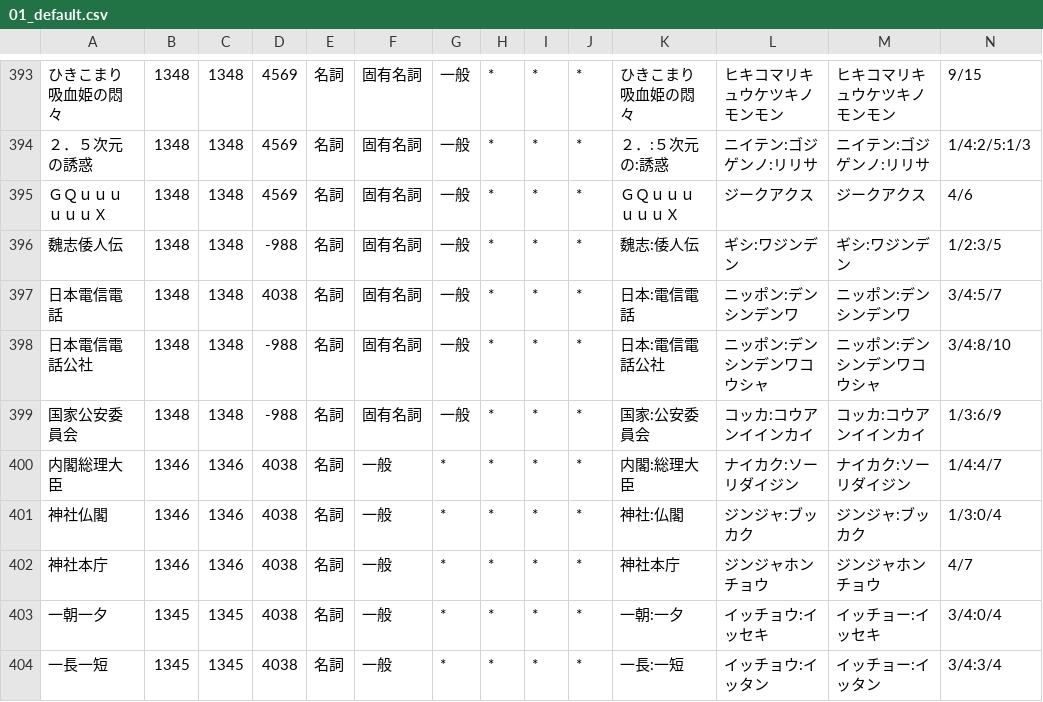
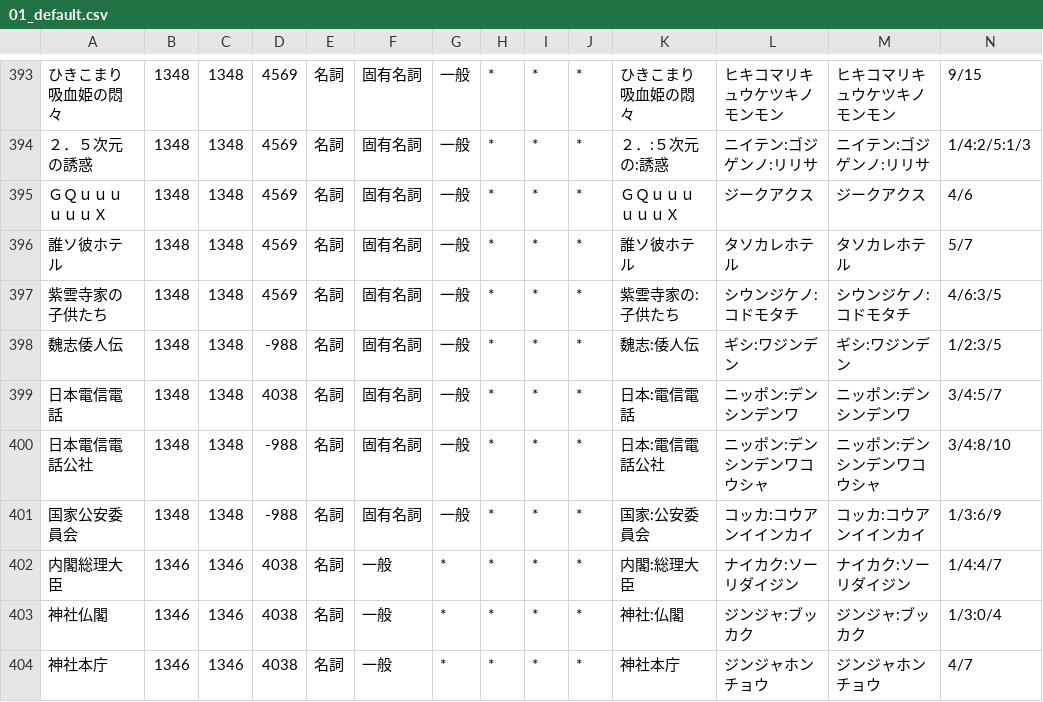
Before and after one commit to q9uri/DaisukiTTS-engine, a CSV file: resources/dictionaries/01_default.csv, drawn as a sheet; only a part is shown, gaps mark what is left out; the shorter side is filled out with more unchanged rows; rows hold the shown columns only; the diff names each change by its address in the sheet, - before the commit and + after, or states it on an @@ line.

```diff
--- a/resources/dictionaries/01_default.csv
+++ b/resources/dictionaries/01_default.csv
+row 396: 誰ソ彼ホテル | 1348 | 1348 | 4569 | 名詞 | 固有名詞 | 一般 | * | * | * | 誰ソ彼ホテル | タソカレホテル | タソカレホテル | 5/7
+row 397: 紫雲寺家の子供たち | 1348 | 1348 | 4569 | 名詞 | 固有名詞 | 一般 | * | * | * | 紫雲寺家の:子供たち | シウンジケノ:コドモタチ | シウンジケノ:コドモタチ | 4/6:3/5
```
Also changed, not shown: 1 other file.
